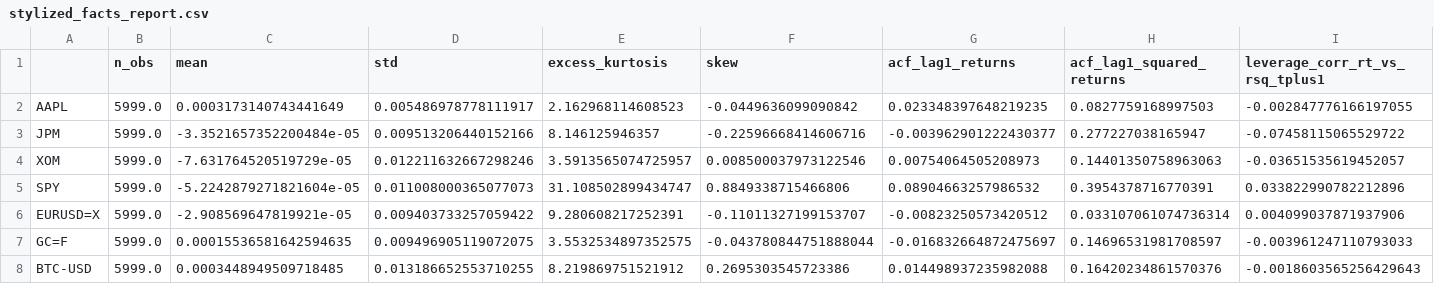
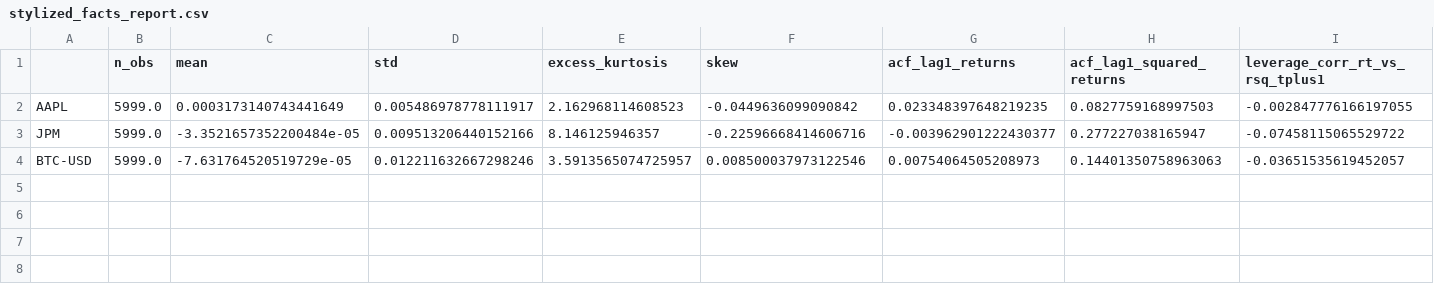
Before and after one commit to projecteam505-beep/Project, a CSV file: results/stylized_facts_report.csv, drawn as a sheet.

```diff
--- a/results/stylized_facts_report.csv
+++ b/results/stylized_facts_report.csv
@@ -3,6 +3,2 @@ AAPL,5999.0,0.0003173140743441649,0.005486978778111917,2.162968114608523,-0.0449
 JPM,5999.0,-3.3521657352200484e-05,0.009513206440152166,8.146125946357,-0.22596668414606716,-0.003962901222430377,0.277227038165947,-0.07458115065529722
-XOM,5999.0,-7.631764520519729e-05,0.012211632667298246,3.5913565074725957,0.008500037973122546,0.00754064505208973,0.14401350758963063,-0.03651535619452057
-SPY,5999.0,-5.2242879271821604e-05,0.011008000365077073,31.108502899434747,0.8849338715466806,0.08904663257986532,0.3954378716770391,0.033822990782212896
-EURUSD=X,5999.0,-2.908569647819921e-05,0.009403733257059422,9.280608217252391,-0.11011327199153707,-0.00823250573420512,0.033107061074736314,0.004099037871937906
-GC=F,5999.0,0.00015536581642594635,0.009496905119072075,3.5532534897352575,-0.043780844751888044,-0.016832664872475697,0.14696531981708597,-0.003961247110793033
-BTC-USD,5999.0,0.0003448949509718485,0.013186652553710255,8.219869751521912,0.2695303545723386,0.014498937235982088,0.16420234861570376,-0.0018603565256429643
+BTC-USD,5999.0,-7.631764520519729e-05,0.012211632667298246,3.5913565074725957,0.008500037973122546,0.00754064505208973,0.14401350758963063,-0.03651535619452057
```
Also changed, not shown: results/adf_report.csv, results/regime_diagnostics.csv, 3 other files.
